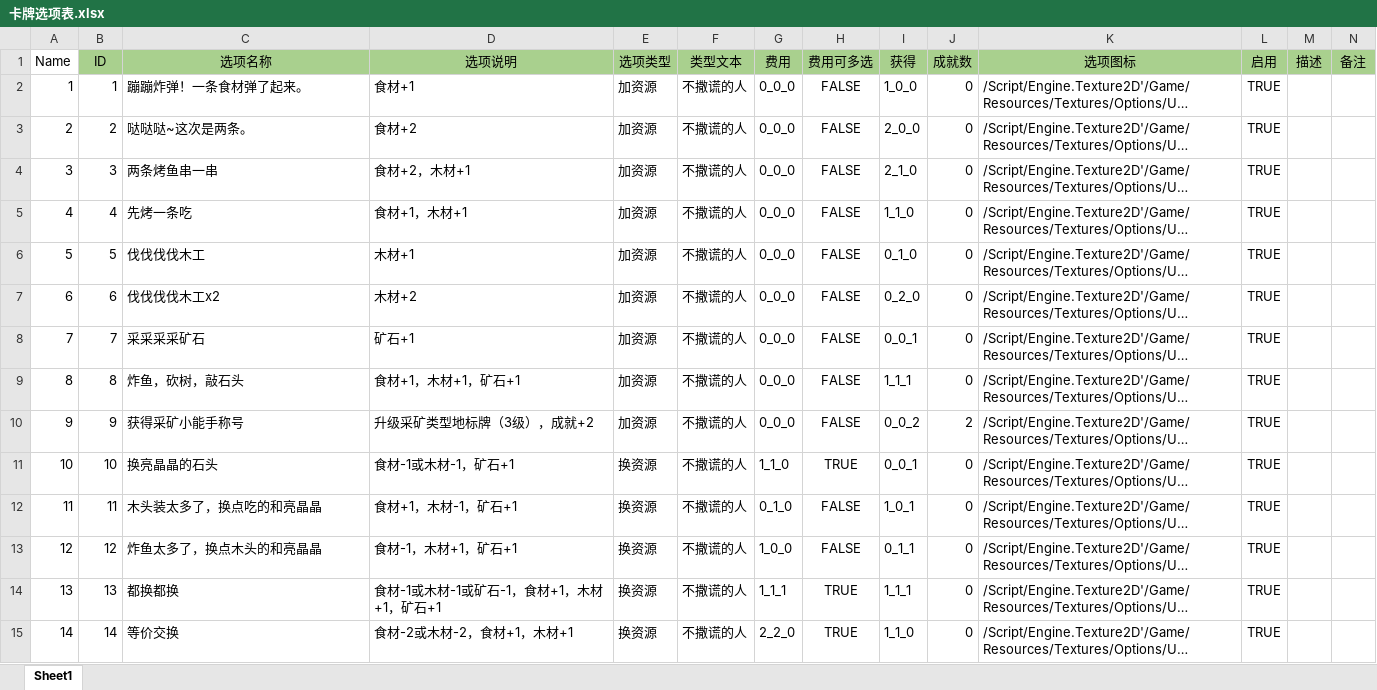
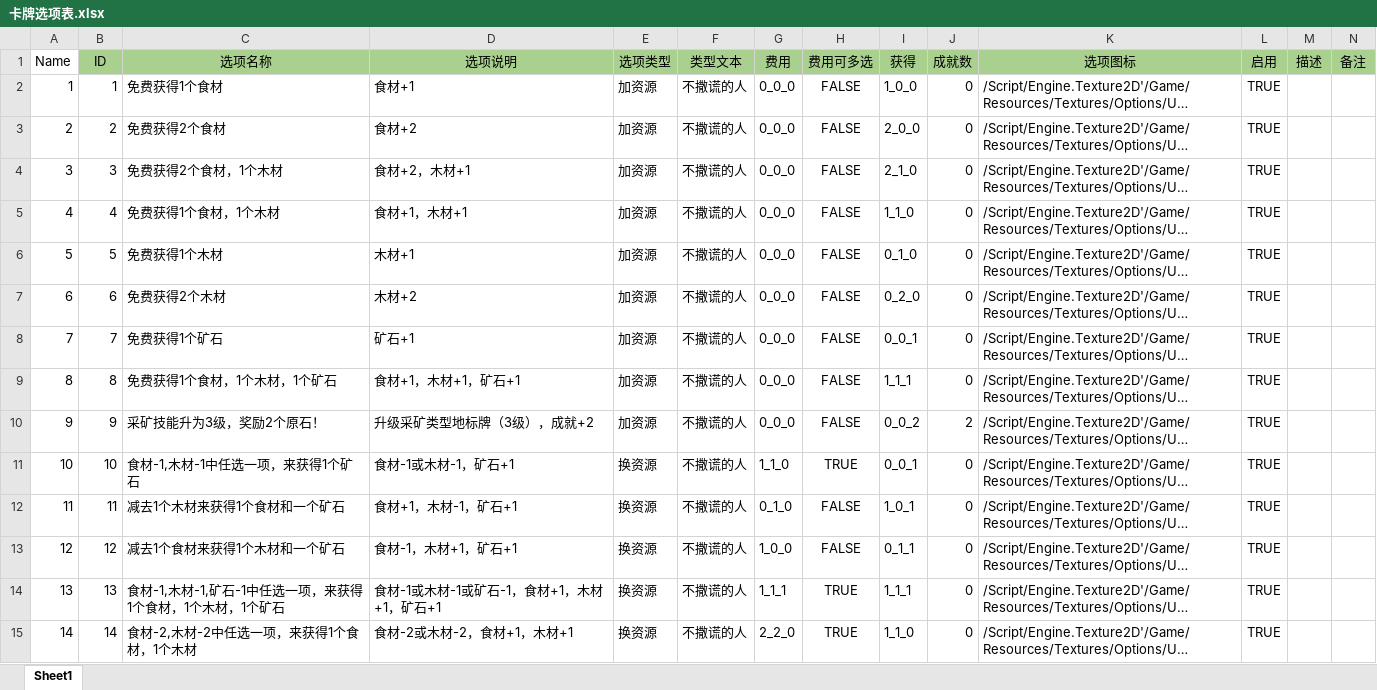
Before and after one commit to GalaxySuze/KCardGameProject, an Excel workbook: Content/Configs/卡牌选项表.xlsx, sheet Sheet1, drawn as a sheet; only a part is shown; long unchanged cells end in …; values as stored, in another font and other column widths than the file's, no borders; conditional formats not drawn; the diff covers the shown part only; the diff names each change by its address in the sheet, - before the commit and + after, or states it on an @@ line.

```diff
--- a/Content/Configs/卡牌选项表.xlsx (sheet Sheet1)
+++ b/Content/Configs/卡牌选项表.xlsx (sheet Sheet1)
-C2 (选项名称): 蹦蹦炸弹！一条食材弹了起来。
+C2 (选项名称): 免费获得1个食材
-C3 (选项名称): 哒哒哒~这次是两条。
+C3 (选项名称): 免费获得2个食材
-C4 (选项名称): 两条烤鱼串一串
+C4 (选项名称): 免费获得2个食材，1个木材
-C5 (选项名称): 先烤一条吃
+C5 (选项名称): 免费获得1个食材，1个木材
-C6 (选项名称): 伐伐伐伐木工
+C6 (选项名称): 免费获得1个木材
-C7 (选项名称): 伐伐伐伐木工x2
+C7 (选项名称): 免费获得2个木材
-C8 (选项名称): 采采采采矿石
+C8 (选项名称): 免费获得1个矿石
-C9 (选项名称): 炸鱼，砍树，敲石头
+C9 (选项名称): 免费获得1个食材，1个木材，1个矿石
-C10 (选项名称): 获得采矿小能手称号
+C10 (选项名称): 采矿技能升为3级，奖励2个原石！
-C11 (选项名称): 换亮晶晶的石头
+C11 (选项名称): 食材-1,木材-1中任选一项，来获得1个矿石
-C12 (选项名称): 木头装太多了，换点吃的和亮晶晶
+C12 (选项名称): 减去1个木材来获得1个食材和一个矿石
-C13 (选项名称): 炸鱼太多了，换点木头的和亮晶晶
+C13 (选项名称): 减去1个食材来获得1个木材和一个矿石
-C14 (选项名称): 都换都换
+C14 (选项名称): 食材-1,木材-1,矿石-1中任选一项，来获得1个食材，1个木材，1个矿石
-C15 (选项名称): 等价交换
+C15 (选项名称): 食材-2,木材-2中任选一项，来获得1个食材，1个木材
```
Also changed, not shown: 39 edited cells elsewhere in this sheet, Content/Configs/ExcelFiles/卡牌信息表.xlsx, Content/Configs/ExcelFiles/卡牌选项表.xlsx, 24 other files.
